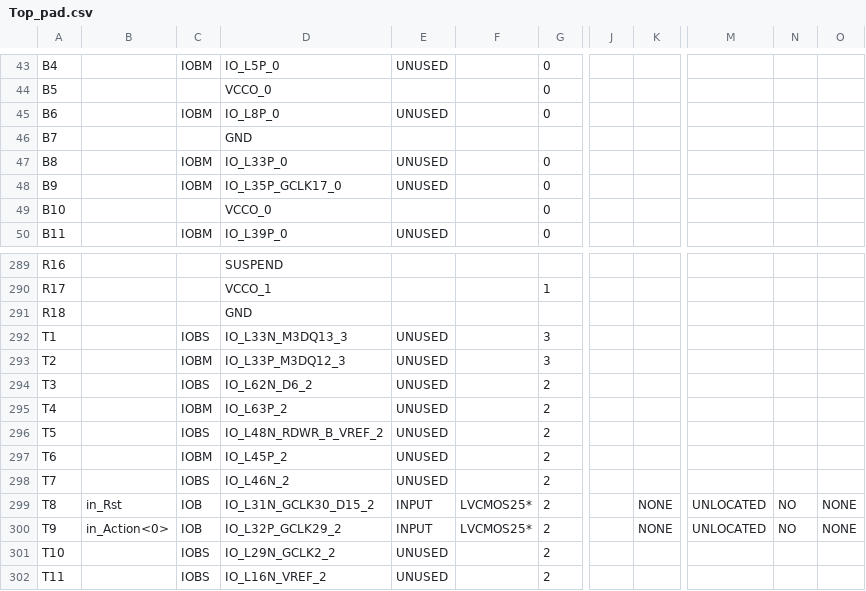
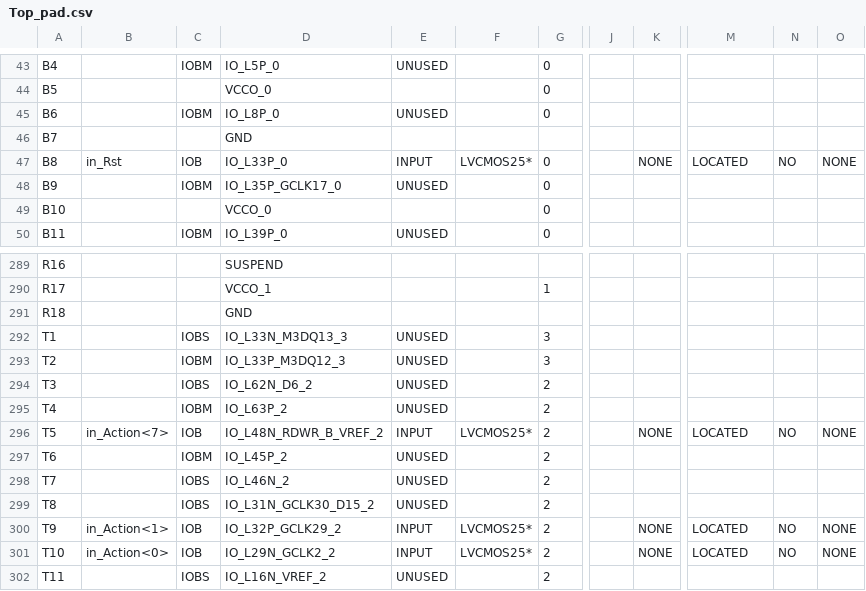
Before and after one commit to Predator01/Levi, a CSV file: PF_Robot_Sumo/Top_pad.csv, drawn as a sheet; only a part is shown, gaps mark what is left out; the diff covers the shown part only; the diff names each change by its address in the sheet, - before the commit and + after, or states it on an @@ line.

```diff
--- a/PF_Robot_Sumo/Top_pad.csv
+++ b/PF_Robot_Sumo/Top_pad.csv
-B47: (empty)
+B47: in_Rst
-C47: IOBM
+C47: IOB
-E47: UNUSED
+E47: INPUT
-F47: (empty)
+F47: LVCMOS25*
-K47: (empty)
+K47: NONE
-M47: (empty)
+M47: LOCATED
-N47: (empty)
+N47: NO
-O47: (empty)
+O47: NONE
-B296: (empty)
+B296: in_Action<7>
-C296: IOBS
+C296: IOB
-E296: UNUSED
+E296: INPUT
-F296: (empty)
+F296: LVCMOS25*
-K296: (empty)
+K296: NONE
-M296: (empty)
+M296: LOCATED
-N296: (empty)
+N296: NO
-O296: (empty)
+O296: NONE
-B299: in_Rst
+B299: (empty)
-C299: IOB
+C299: IOBS
-E299: INPUT
+E299: UNUSED
-F299: LVCMOS25*
+F299: (empty)
-K299: NONE
+K299: (empty)
-M299: UNLOCATED
+M299: (empty)
-N299: NO
+N299: (empty)
-O299: NONE
+O299: (empty)
-B300: in_Action<0>
+B300: in_Action<1>
-M300: UNLOCATED
+M300: LOCATED
-B301: (empty)
+B301: in_Action<0>
-C301: IOBS
+C301: IOB
-E301: UNUSED
+E301: INPUT
-F301: (empty)
+F301: LVCMOS25*
-K301: (empty)
+K301: NONE
-M301: (empty)
+M301: LOCATED
-N301: (empty)
+N301: NO
-O301: (empty)
+O301: NONE
```
Also changed, not shown: 64 edited cells elsewhere in this file, 52 other files.
